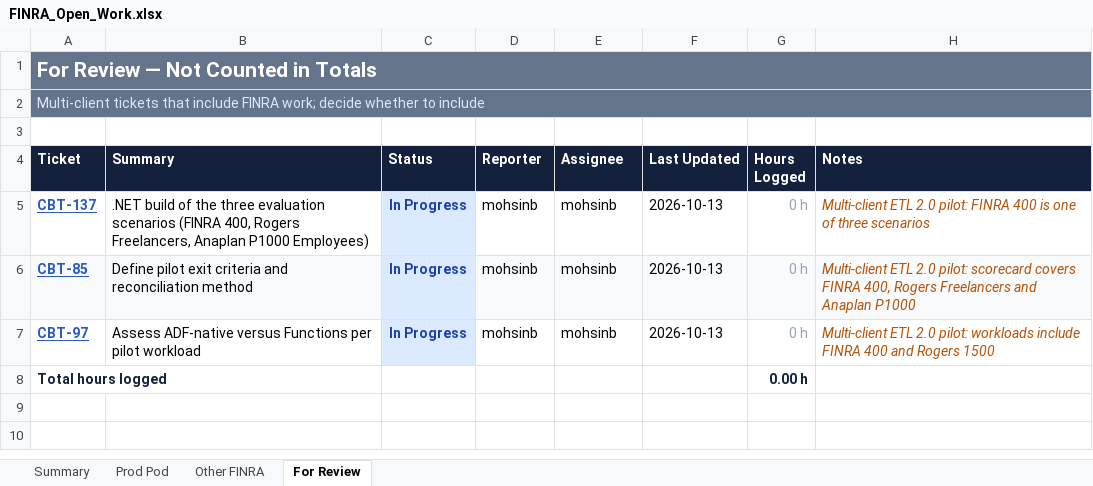
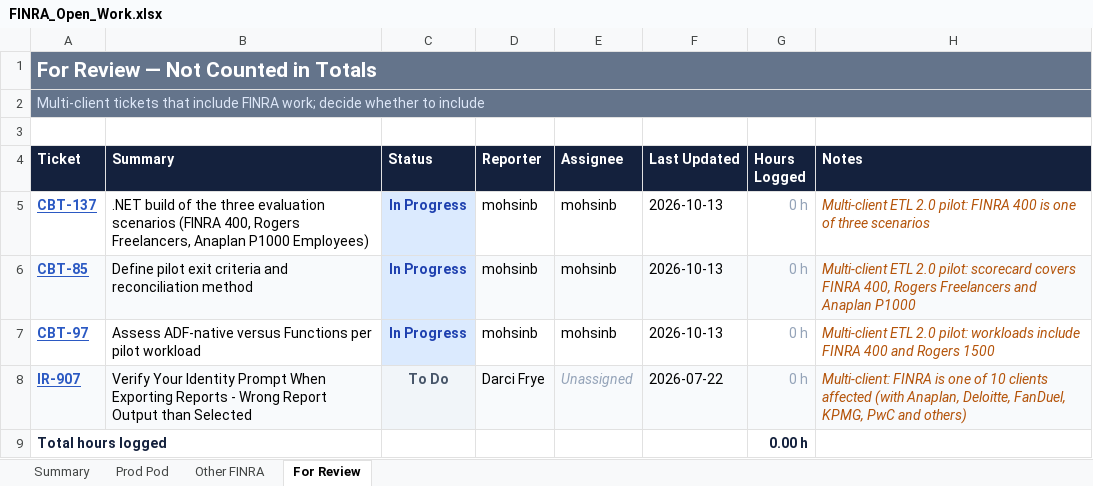
Before and after one commit to Bletajashari/test, an Excel workbook: reports/FINRA_Open_Work.xlsx, sheet For Review, drawn as a sheet; values as stored, in another font and other column widths than the file's, no borders; charts and pictures not drawn; the diff names each change by its address in the sheet, - before the commit and + after, or states it on an @@ line.

```diff
--- a/reports/FINRA_Open_Work.xlsx (sheet For Review)
+++ b/reports/FINRA_Open_Work.xlsx (sheet For Review)
+row 8: IR-907 | Verify Your Identity Prompt When Exporting Reports - Wrong Report Output than Selected | To Do | Darci Frye | Unassigned | 2026-07-22 | 0 h | Multi-client: FINRA is one of 10 clients affected (with Anaplan, Deloitte, FanDuel, KPMG, PwC and others)
```
Also changed, not shown: sheet Other FINRA, sheet Summary, sheet Prod Pod, formulas that keep their value, charts or pictures, 4 other files.
